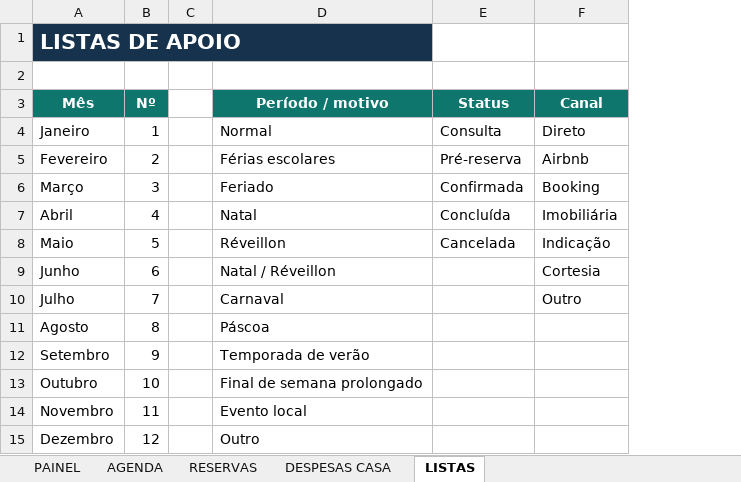
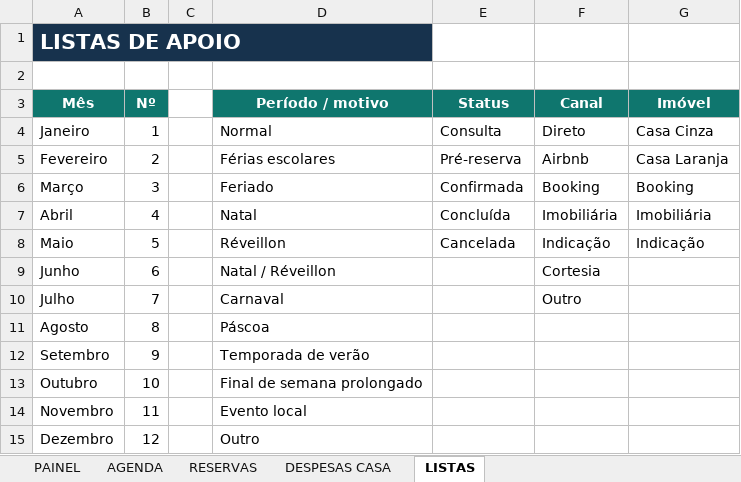
Before and after one commit to NevesPNG68/CONTROLE-LOCA-O, an Excel workbook: Controle_Locacao.xlsx, sheet LISTAS, drawn as a sheet; values as stored, in another font and other column widths than the file's, no borders; the diff names each change by its address in the sheet, - before the commit and + after, or states it on an @@ line.

Commit message:
Adiciona suporte a duas casas

```diff
--- a/Controle_Locacao.xlsx (sheet LISTAS)
+++ b/Controle_Locacao.xlsx (sheet LISTAS)
+column G (Imóvel), rows 4-8: Casa Cinza | Casa Laranja | Booking | Imobiliária | Indicação
```
Also changed, not shown: sheet PAINEL, sheet RESERVAS, sheet AGENDA, sheet DESPESAS CASA, formulas that keep their value, 1 other file.
